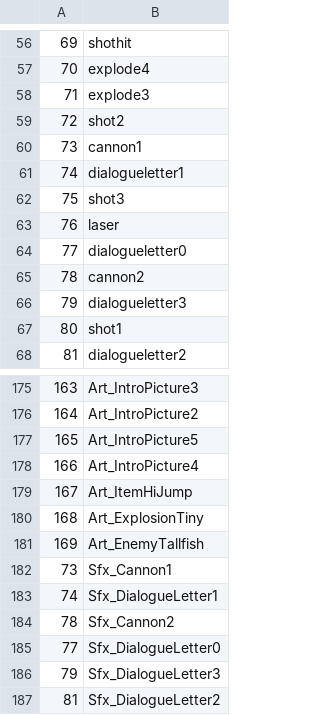
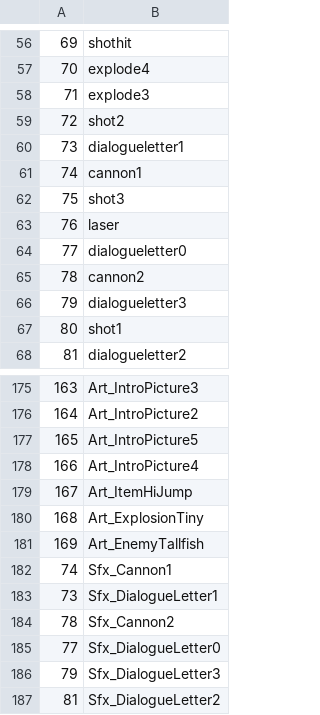
Before and after one commit to dimuslv/Flex-compilable-Snailiad-assets, a CSV file: exports/symbolClass/symbols.csv, drawn as a sheet; only a part is shown, gaps mark what is left out.

```diff
--- a/exports/symbolClass/symbols.csv
+++ b/exports/symbolClass/symbols.csv
@@ -59,4 +59,4 @@
 72;shot2
-73;cannon1
-74;dialogueletter1
+73;dialogueletter1
+74;cannon1
 75;shot3
@@ -181,4 +181,4 @@
 169;Art_EnemyTallfish
-73;Sfx_Cannon1
-74;Sfx_DialogueLetter1
+74;Sfx_Cannon1
+73;Sfx_DialogueLetter1
 78;Sfx_Cannon2
```
Also changed, not shown: 7 other files.
